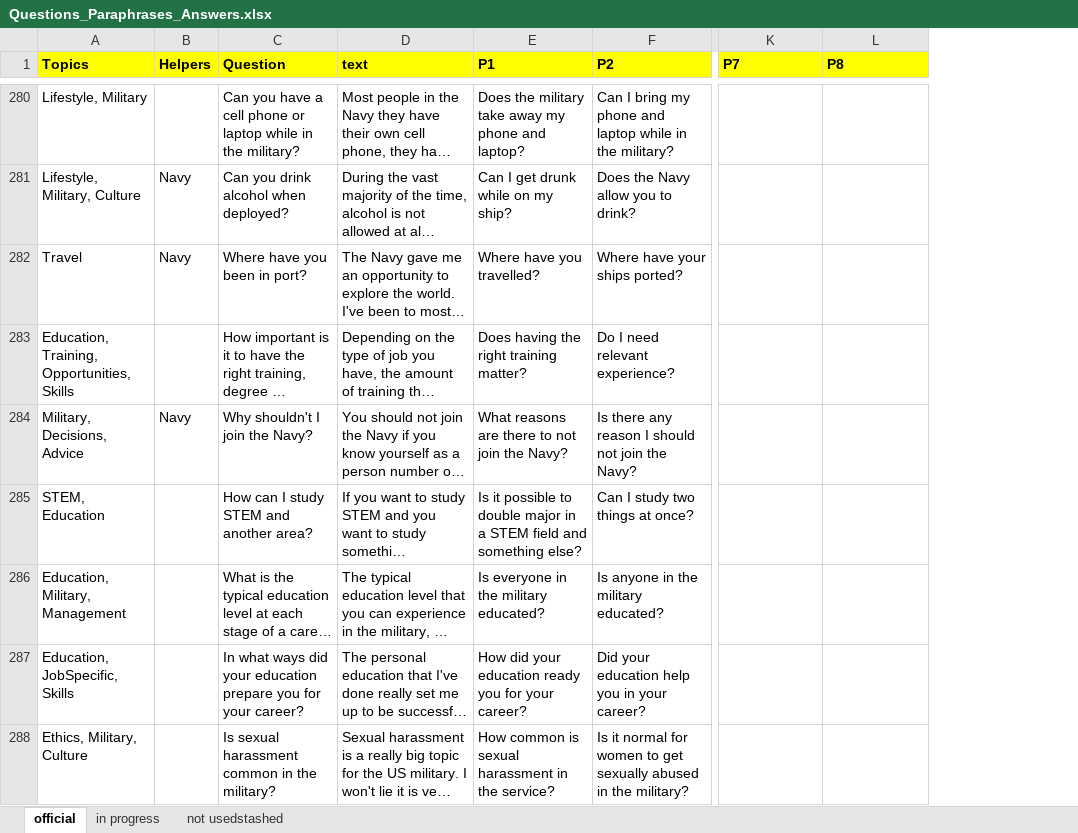
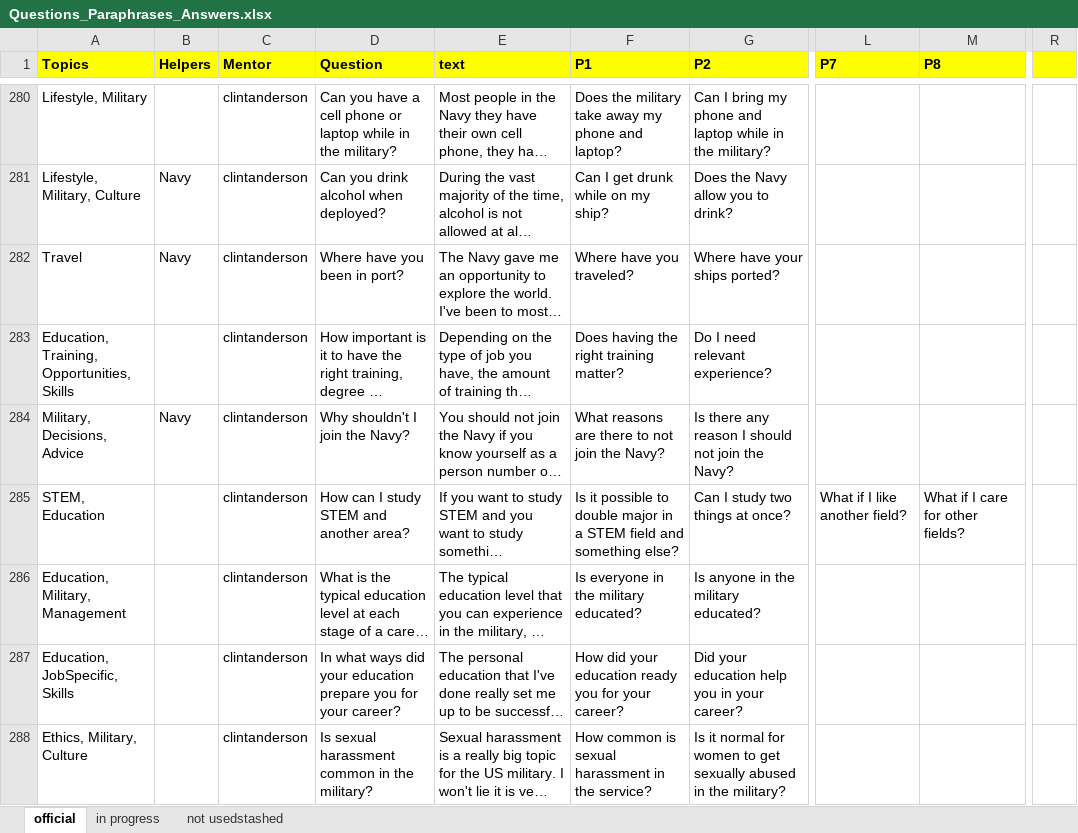
Before and after one commit to ICTLearningSciences/org-pal3-mentorpal, an Excel workbook: data/Questions_Paraphrases_Answers.xlsx, sheet official, drawn as a sheet; only a part is shown, gaps mark what is left out; long unchanged cells end in …; values as stored, in another font and other column widths than the file's, no borders; charts and pictures not drawn; addresses are those after the commit; the diff covers the shown part only; the diff names each change by its address in the sheet, - before the commit and + after, or states it on an @@ line.

```diff
--- a/data/Questions_Paraphrases_Answers.xlsx (sheet official)
+++ b/data/Questions_Paraphrases_Answers.xlsx (sheet official)
+column C (Mentor), rows 280-288: all clintanderson
+column R, empty
-F282 (P1): Where have you travelled?
+F282 (P1): Where have you traveled?
-L285 (P7): (empty)
+L285 (P7): What if I like another field?
-M285 (P8): (empty)
+M285 (P8): What if I care for other fields?
```
Also changed, not shown: 82 edited cells elsewhere in this sheet, data/NPCEditor_data.xlsx, data/Prompts_Utterances.xlsx, 14 other files.
